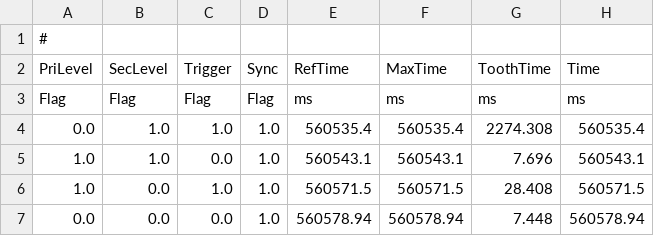
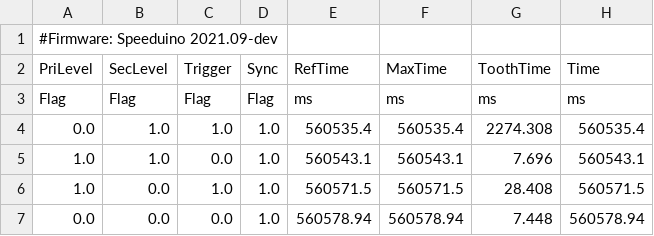
Before and after one commit to hyper-tuner/hypertuner-cloud, a CSV file: public/logs/trigger/composite_1.csv (was public/logs/trigger/2021-05-31_14.19.11-composite.csv), drawn as a sheet; only a part is shown.

```diff
--- a/public/logs/trigger/2021-05-31_14.19.11-composite.csv
+++ b/public/logs/trigger/composite_1.csv
@@ -1,2 +1,2 @@
-#
+#Firmware: Speeduino 2021.09-dev
 PriLevel,SecLevel,Trigger,Sync,RefTime,MaxTime,ToothTime,Time
```
Also changed, not shown: 17 other files.
